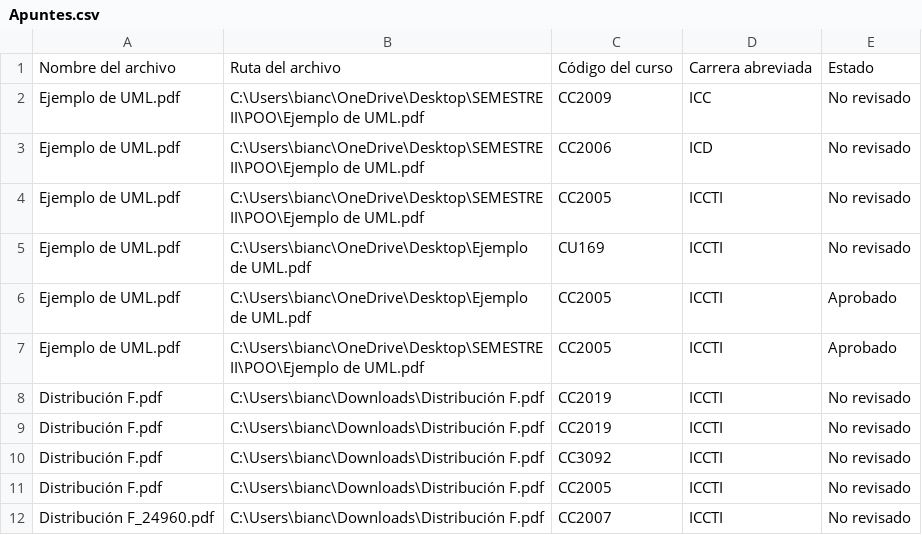
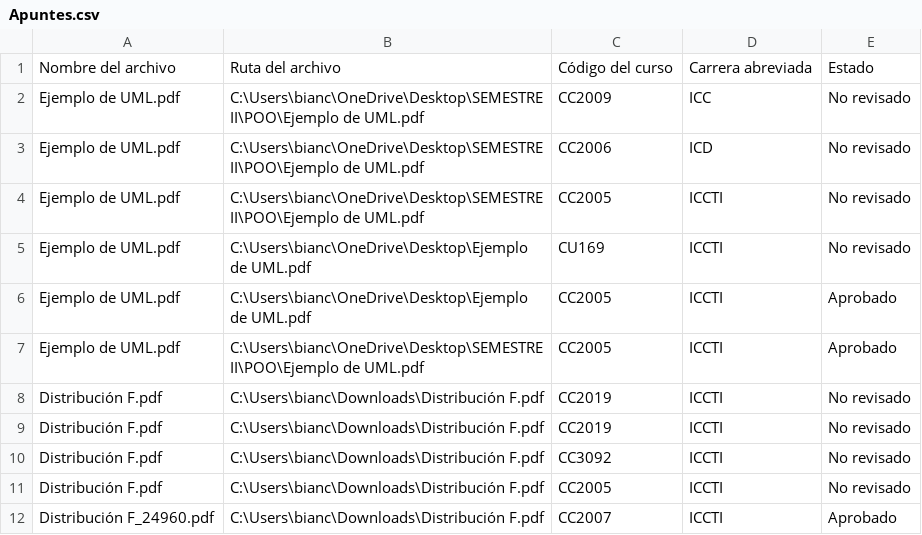
Before and after one commit to marianolhe/PROY-POO-SHARE-UVG, a CSV file: archivos_csv/Apuntes.csv, drawn as a sheet.

Commit message:
ERROR descargar apunte

```diff
--- a/archivos_csv/Apuntes.csv
+++ b/archivos_csv/Apuntes.csv
@@ -11,2 +11,2 @@ Distribución F.pdf,C:\Users\bianc\Downloads\Distribución F.pdf,CC3092,ICCTI,No
 Distribución F.pdf,C:\Users\bianc\Downloads\Distribución F.pdf,CC2005,ICCTI,No revisado
-Distribución F_24960.pdf,C:\Users\bianc\Downloads\Distribución F.pdf,CC2007,ICCTI,No revisado
+Distribución F_24960.pdf,C:\Users\bianc\Downloads\Distribución F.pdf,CC2007,ICCTI,Aprobado
```
Also changed, not shown: 1 other file.
